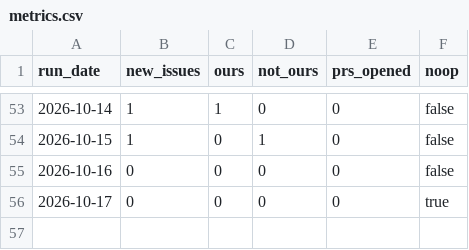
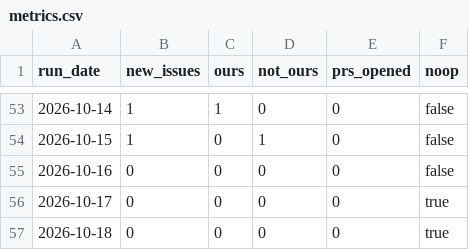
Before and after one commit to DrBradStanfield/roadmap, a CSV file: docs/loops/sentry-fix/metrics.csv, drawn as a sheet; only a part is shown, gaps mark what is left out.

Commit message:
sentry-fix 2026-10-18: no-op (6X +2 scanner probes on /api/.git/config, /app/.git/config; 4E not-ours, no rule; 6Z unchanged)

```diff
--- a/docs/loops/sentry-fix/metrics.csv
+++ b/docs/loops/sentry-fix/metrics.csv
@@ -56 +56,2 @@ run_date,new_issues,ours,not_ours,prs_opened,noop
 2026-10-17,0,0,0,0,true
+2026-10-18,0,0,0,0,true
```
